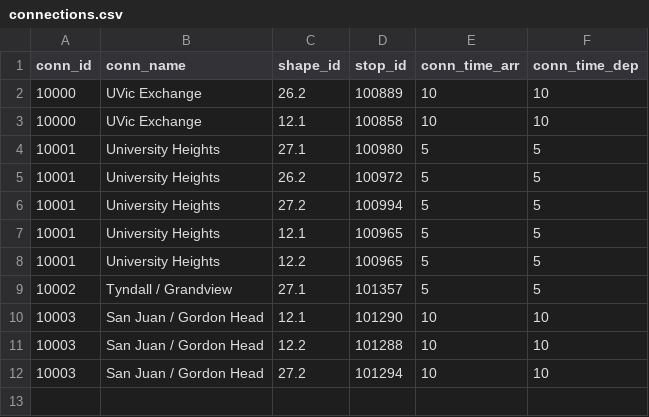
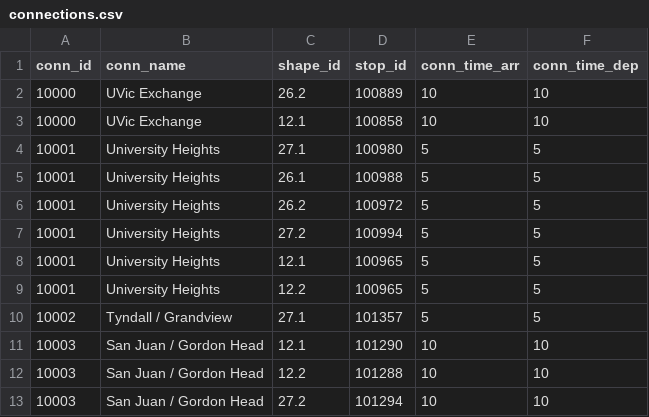
Before and after one commit to AntonNiko/TransitScheduling, a CSV file: data/connections.csv, drawn as a sheet; the diff names each change by its address in the sheet, - before the commit and + after, or states it on an @@ line.

```diff
--- a/data/connections.csv
+++ b/data/connections.csv
+row 5: 10001 | University Heights | 26.1 | 100988 | 5 | 5
```
Also changed, not shown: 3 other files.
